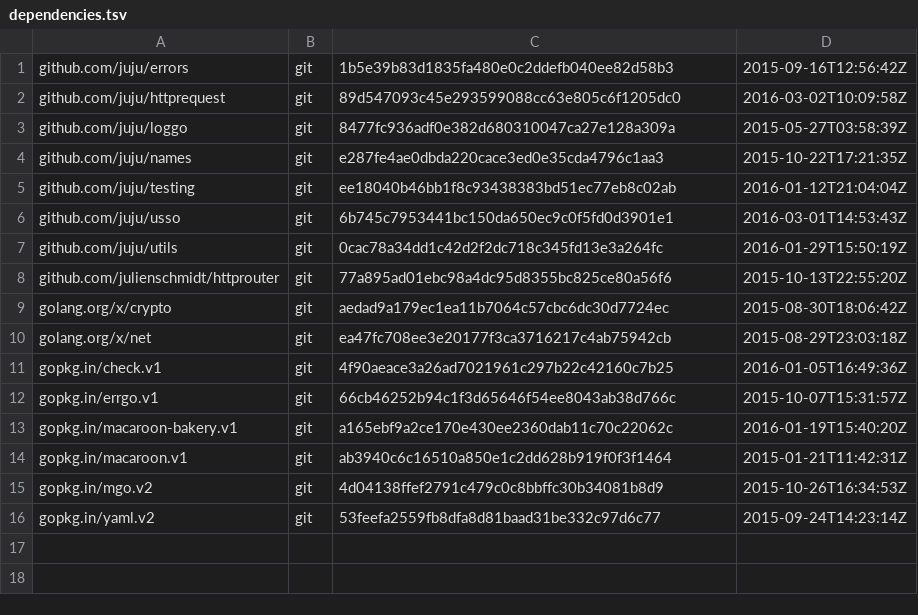
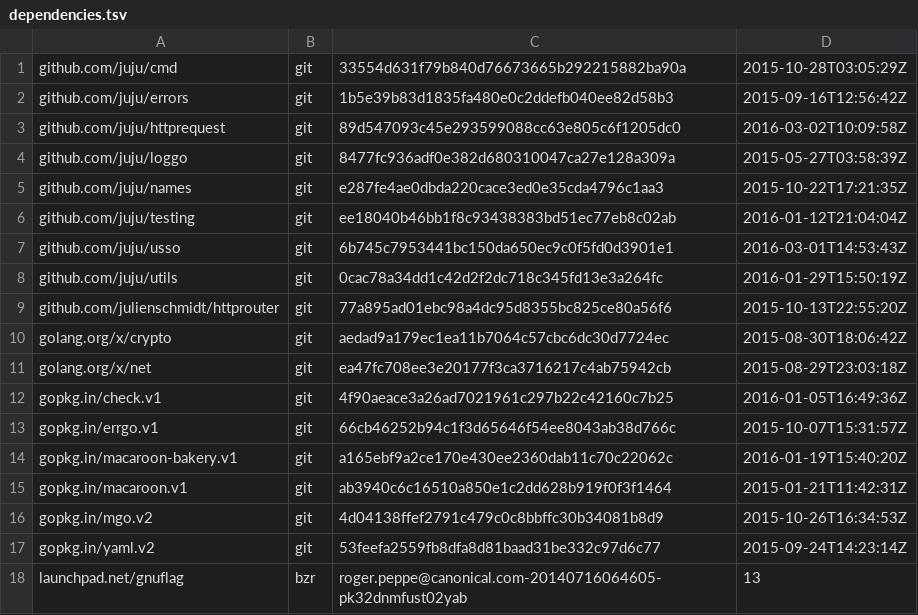
Before and after one commit to rogpeppe/identity, a TSV file: dependencies.tsv, drawn as a sheet.

```diff
--- a/dependencies.tsv
+++ b/dependencies.tsv
@@ -1 +1,2 @@
+github.com/juju/cmd	git	33554d631f79b840d76673665b292215882ba90a	2015-10-28T03:05:29Z
 github.com/juju/errors	git	1b5e39b83d1835fa480e0c2ddefb040ee82d58b3	2015-09-16T12:56:42Z
@@ -16 +17,2 @@ gopkg.in/mgo.v2	git	4d04138ffef2791c479c0c8bbffc30b34081b8d9	2015-10-26T16:34:53
 gopkg.in/yaml.v2	git	53feefa2559fb8dfa8d81baad31be332c97d6c77	2015-09-24T14:23:14Z
+launchpad.net/gnuflag	bzr	roger.peppe@canonical.com-20140716064605-pk32dnmfust02yab	13
```
Also changed, not shown: 4 other files.
